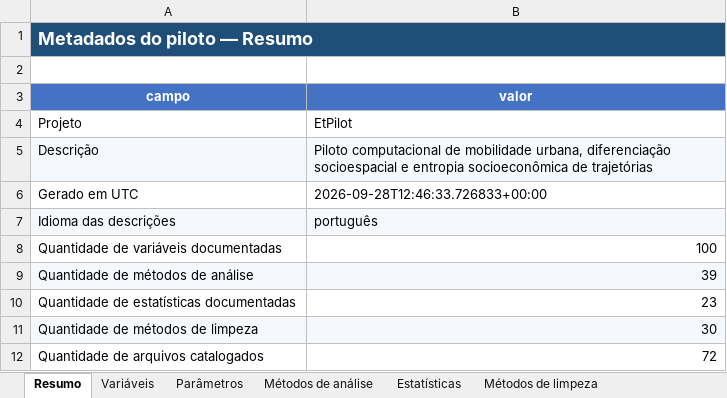
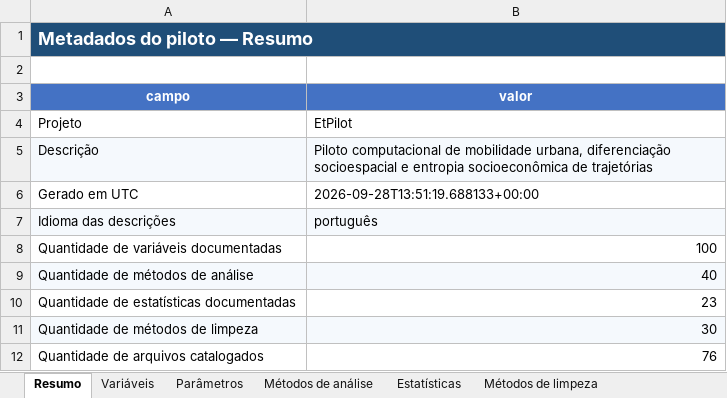
Before and after one commit to S-Behling/EtPilot, an Excel workbook: outputs/metadados_piloto.xlsx, sheet Resumo, drawn as a sheet; values as stored, in another font and other column widths than the file's, no borders; the diff names each change by its address in the sheet, - before the commit and + after, or states it on an @@ line.

```diff
--- a/outputs/metadados_piloto.xlsx (sheet Resumo)
+++ b/outputs/metadados_piloto.xlsx (sheet Resumo)
-B6 (valor): 2026-09-28T12:46:33.726833+00:00
+B6 (valor): 2026-09-28T13:51:19.688133+00:00
-B9 (valor): 39
+B9 (valor): 40
-B12 (valor): 72
+B12 (valor): 76
```
Also changed, not shown: sheet Arquivos gerados, sheet Variáveis, sheet Métodos de análise, sheet Parâmetros, sheet Estatísticas, sheet Métodos de limpeza, 43 other files.
